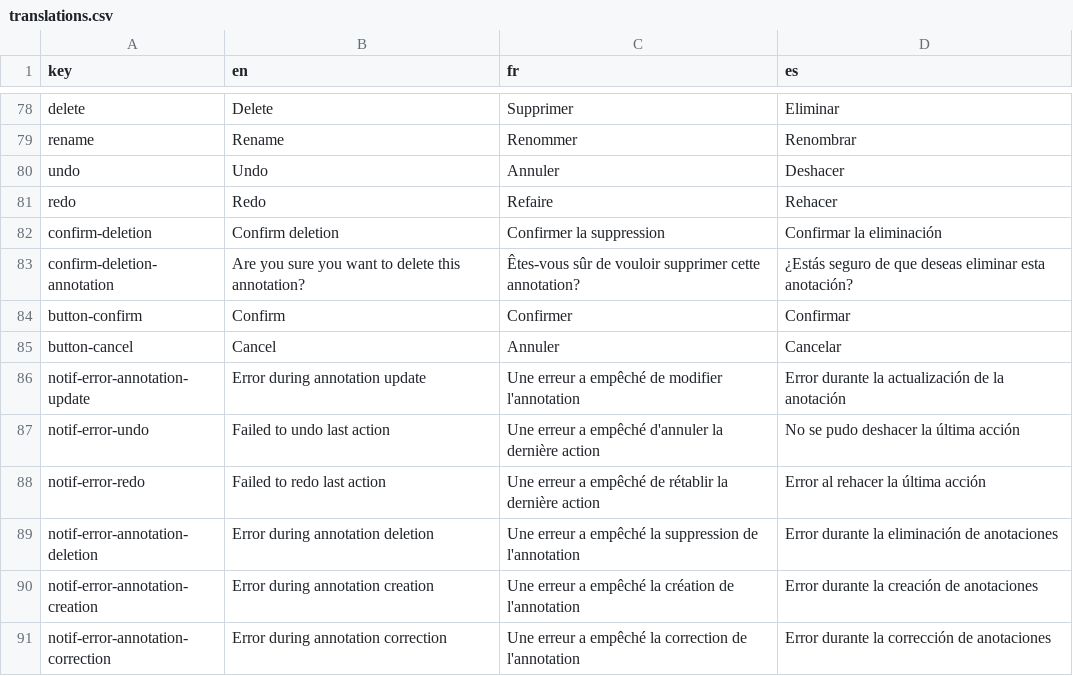
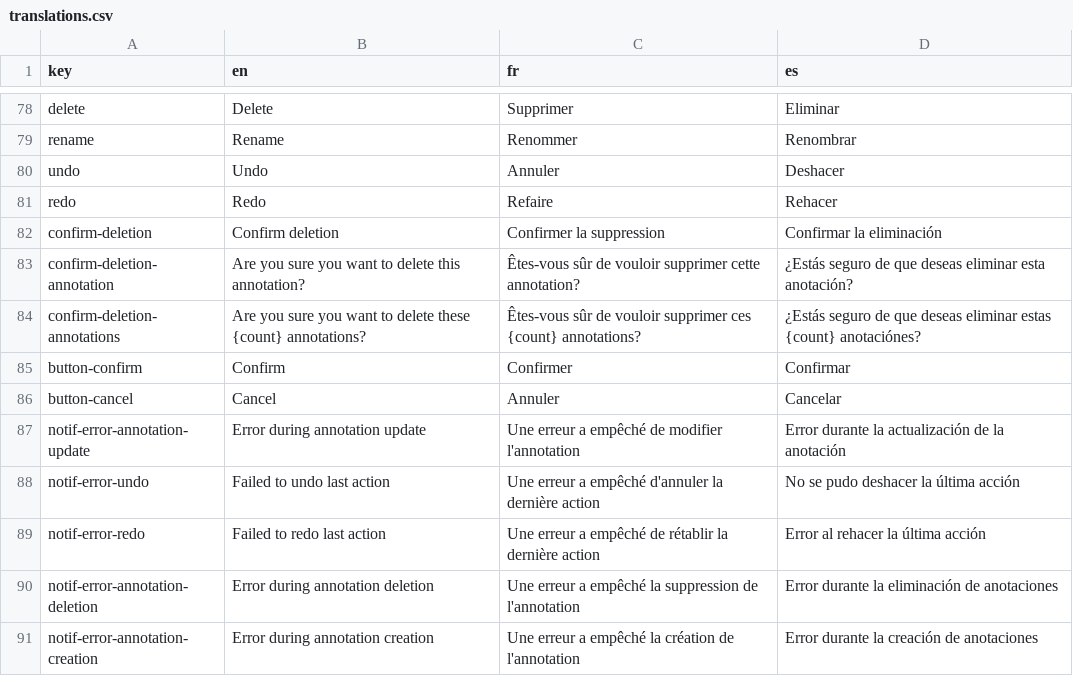
Before and after one commit to cytomine/Cytomine-Web-UI, a CSV file: src/locales/translations.csv, drawn as a sheet; only a part is shown, gaps mark what is left out; the shorter side is filled out with more unchanged rows; the diff names each change by its address in the sheet, - before the commit and + after, or states it on an @@ line.

Commit message:
feat: delete multiple annotations in once

```diff
--- a/src/locales/translations.csv
+++ b/src/locales/translations.csv
+row 84: confirm-deletion-annotations | Are you sure you want to delete these {count} annotations? | Êtes-vous sûr de vouloir supprimer ces {count} annotations? | ¿Estás seguro de que deseas eliminar estas {count} anotaciónes?
```
Also changed, not shown: 3 other files.
